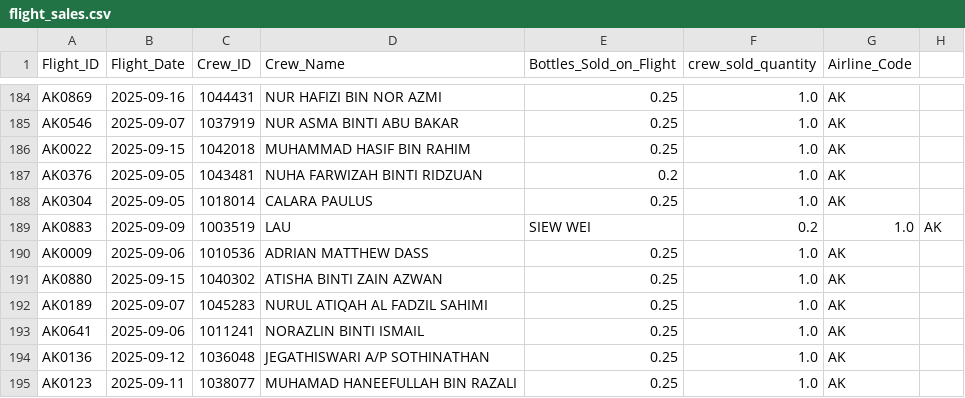
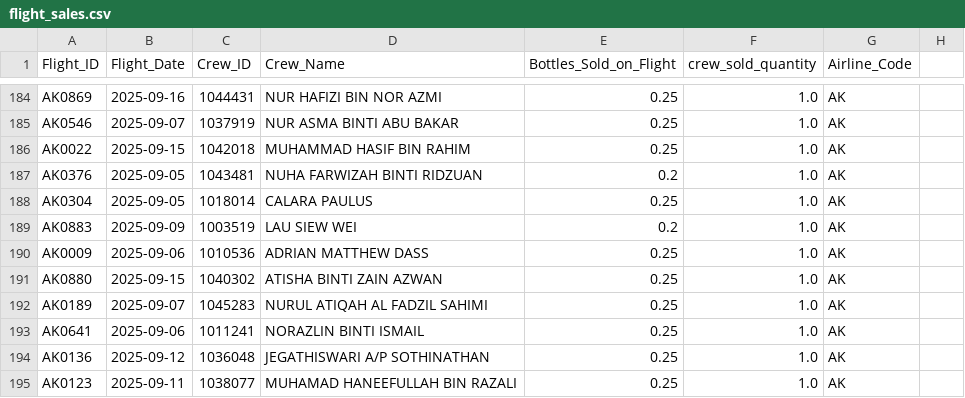
Before and after one commit to jonathanlau97/ccdprizepool, a CSV file: flight_sales.csv, drawn as a sheet; only a part is shown, gaps mark what is left out.

Commit message:
Update flight_sales.csv

```diff
--- a/flight_sales.csv
+++ b/flight_sales.csv
@@ -188,3 +188,3 @@ AK0376,2025-09-05,1043481,NUHA FARWIZAH BINTI RIDZUAN                       ,0.2
 AK0304,2025-09-05,1018014,CALARA PAULUS                                     ,0.25,1.0,AK
-AK0883,2025-09-09,1003519,LAU, SIEW WEI                                     ,0.2,1.0,AK
+AK0883,2025-09-09,1003519,LAU SIEW WEI                                     ,0.2,1.0,AK
 AK0009,2025-09-06,1010536,ADRIAN MATTHEW DASS                               ,0.25,1.0,AK
```
